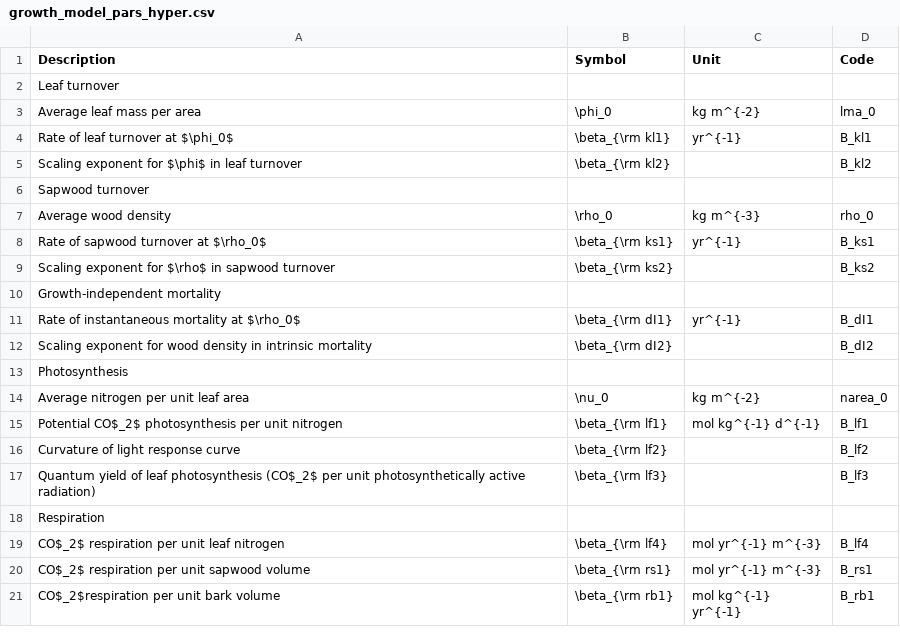
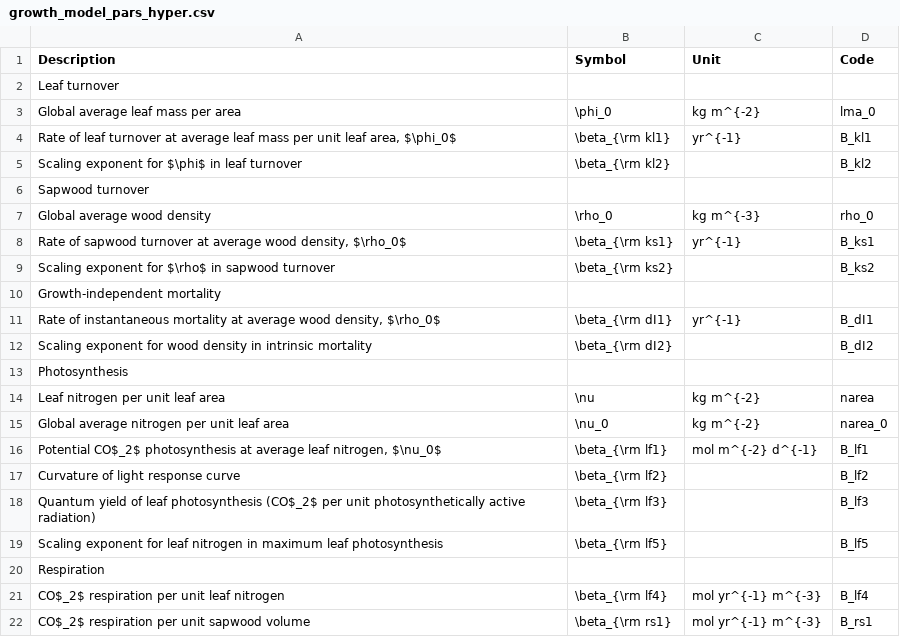
Before and after one commit to traitecoevo/plant, a CSV file: docs/growth_model_pars_hyper.csv, drawn as a sheet; only a part is shown; the shorter side is filled out with more unchanged rows.

Commit message:
Add normalisation constant in relationship between Amax and leaf N
- we use this in successional diversity, better to introduce now as part of FF16 startegy
- this is how we treat the other scaling relationships in the hyperpar function

```diff
--- a/docs/growth_model_pars_hyper.csv
+++ b/docs/growth_model_pars_hyper.csv
@@ -2,17 +2,19 @@
 "Leaf turnover",,,
-"Average leaf mass per area","\phi_0","kg m^{-2}","lma_0"
-"Rate of leaf turnover at $\phi_0$","\beta_{\rm kl1}","yr^{-1}","B_kl1"
+"Global average leaf mass per area","\phi_0","kg m^{-2}","lma_0"
+"Rate of leaf turnover at average leaf mass per unit leaf area, $\phi_0$","\beta_{\rm kl1}","yr^{-1}","B_kl1"
 "Scaling exponent for $\phi$ in leaf turnover","\beta_{\rm kl2}",,"B_kl2"
 "Sapwood turnover",,,
-"Average wood density","\rho_0","kg m^{-3}","rho_0"
-"Rate of sapwood turnover at $\rho_0$","\beta_{\rm ks1}","yr^{-1}","B_ks1"
+"Global average wood density","\rho_0","kg m^{-3}","rho_0"
+"Rate of sapwood turnover at average wood density, $\rho_0$","\beta_{\rm ks1}","yr^{-1}","B_ks1"
 "Scaling exponent for $\rho$ in sapwood turnover","\beta_{\rm ks2}",,"B_ks2"
 "Growth-independent mortality",,,
-"Rate of instantaneous mortality at $\rho_0$","\beta_{\rm dI1}","yr^{-1}","B_dI1"
+"Rate of instantaneous mortality at average wood density, $\rho_0$","\beta_{\rm dI1}","yr^{-1}","B_dI1"
 "Scaling exponent for wood density in intrinsic mortality","\beta_{\rm dI2}",,"B_dI2"
 "Photosynthesis",,,
-"Average nitrogen per unit leaf area","\nu_0","kg m^{-2}","narea_0"
-"Potential CO$_2$ photosynthesis per unit nitrogen","\beta_{\rm lf1}","mol kg^{-1} d^{-1}","B_lf1"
+"Leaf nitrogen per unit leaf area","\nu","kg m^{-2}","narea"
+"Global average nitrogen per unit leaf area","\nu_0","kg m^{-2}","narea_0"
+"Potential CO$_2$ photosynthesis at average leaf nitrogen, $\nu_0$","\beta_{\rm lf1}","mol m^{-2} d^{-1}","B_lf1"
 "Curvature of light response curve","\beta_{\rm lf2}",,"B_lf2"
 "Quantum yield of leaf photosynthesis (CO$_2$ per unit photosynthetically active radiation)","\beta_{\rm lf3}",,"B_lf3"
+"Scaling exponent for leaf nitrogen in maximum leaf photosynthesis","\beta_{\rm lf5}",,"B_lf5"
 "Respiration",,,
```
Also changed, not shown: 2 other files.
